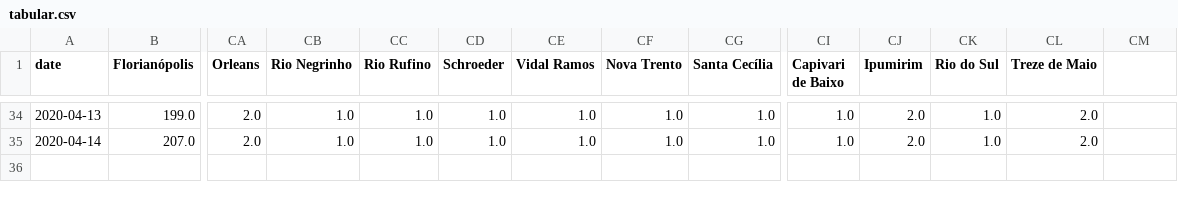
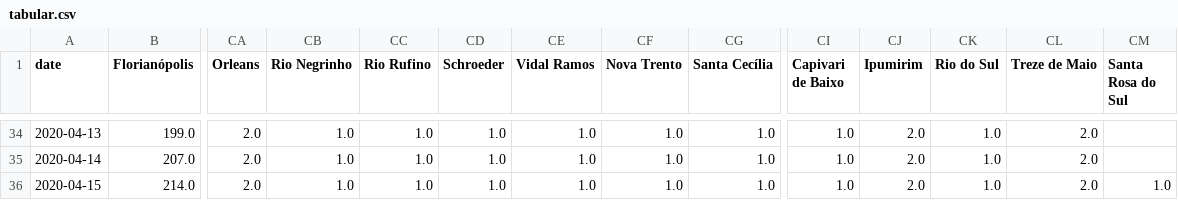
Before and after one commit to zelacerda/covid-19-sc-data, a CSV file: tabular.csv, drawn as a sheet; only a part is shown, gaps mark what is left out; rows hold the shown columns only; the diff names each change by its address in the sheet, - before the commit and + after, or states it on an @@ line.

```diff
--- a/tabular.csv
+++ b/tabular.csv
-CM1: (empty)
+CM1: Santa Rosa do Sul
+row 36: 2020-04-15 | 214.0 | 2.0 | 1.0 | 1.0 | 1.0 | 1.0 | 1.0 | 1.0 | 1.0 | 2.0 | 1.0 | 2.0 | 1.0
```
Also changed, not shown: dataset.csv, 1 other file.
